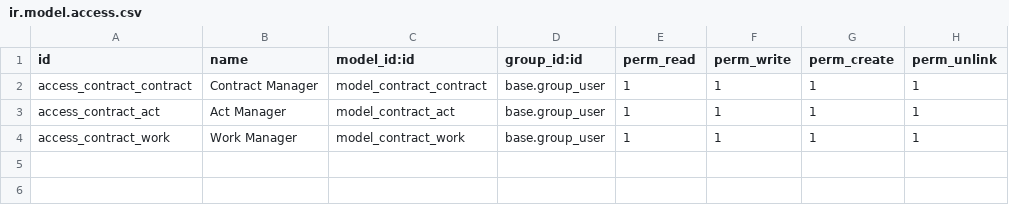
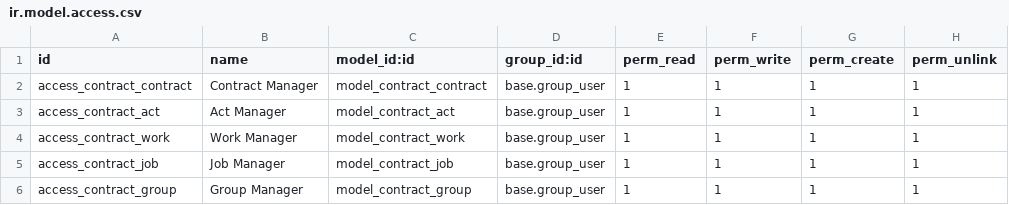
Before and after one commit to 5sControl/odoo_apps, a CSV file: master_detail/security/ir.model.access.csv, drawn as a sheet; the diff names each change by its address in the sheet, - before the commit and + after, or states it on an @@ line.

```diff
--- a/master_detail/security/ir.model.access.csv
+++ b/master_detail/security/ir.model.access.csv
+row 5: access_contract_job | Job Manager | model_contract_job | base.group_user | 1 | 1 | 1 | 1
+row 6: access_contract_group | Group Manager | model_contract_group | base.group_user | 1 | 1 | 1 | 1
```
Also changed, not shown: 2 other files.
